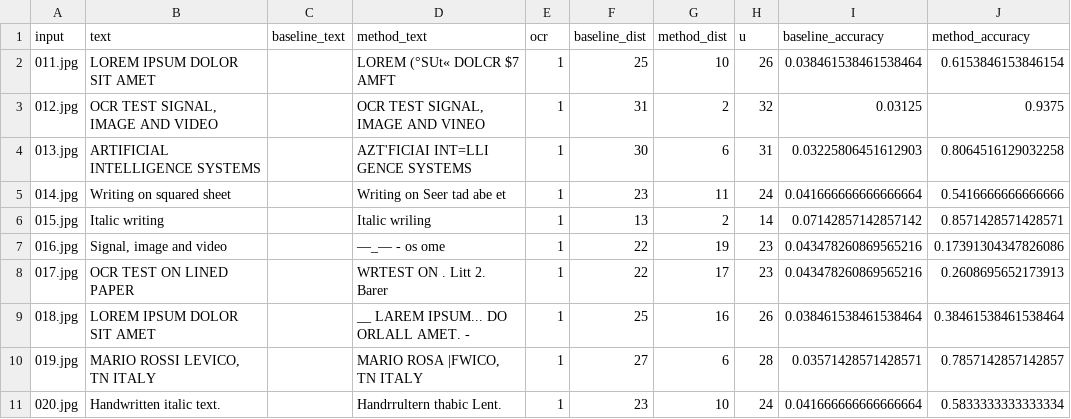
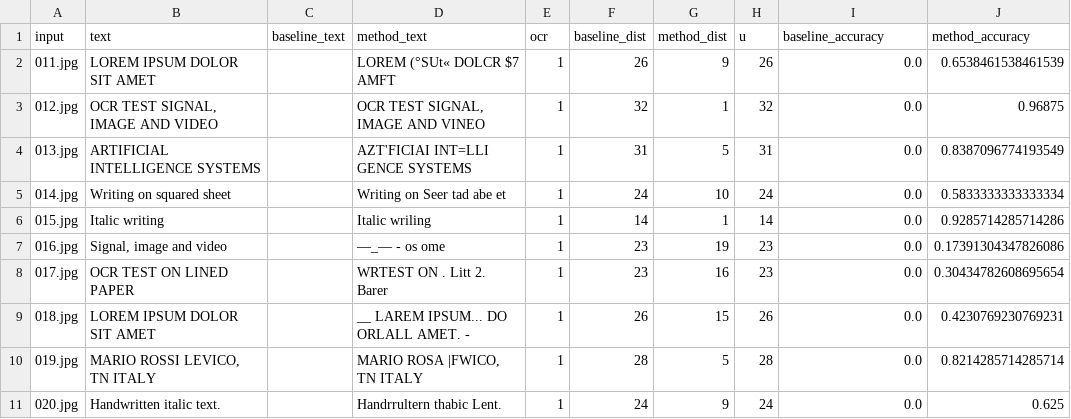
Before and after one commit to jo-valer/tesseract-ocr-enhanced, a TSV file: results/metrics/squared_paper_ocr.tsv, drawn as a sheet.

Commit message:
fix: Remove trailing and leading spaces when computing accuracy

```diff
--- a/results/metrics/squared_paper_ocr.tsv
+++ b/results/metrics/squared_paper_ocr.tsv
@@ -1,11 +1,11 @@
 input	text	baseline_text	method_text	ocr	baseline_dist	method_dist	u	baseline_accuracy	method_accuracy
-011.jpg	LOREM IPSUM DOLOR SIT AMET	 	LOREM (°SUt« DOLCR $7 AMFT 	1	25	10	26	0.038461538461538464	0.6153846153846154
-012.jpg	OCR TEST SIGNAL, IMAGE AND VIDEO	 	OCR TEST SIGNAL, IMAGE AND VINEO 	1	31	2	32	0.03125	0.9375
-013.jpg	ARTIFICIAL INTELLIGENCE SYSTEMS	 	AZT'FICIAI INT=LLI GENCE SYSTEMS 	1	30	6	31	0.03225806451612903	0.8064516129032258
-014.jpg	Writing on squared sheet	 	Writing on Seer tad abe et 	1	23	11	24	0.041666666666666664	0.5416666666666666
-015.jpg	Italic writing	 	Italic wriling 	1	13	2	14	0.07142857142857142	0.8571428571428571
-016.jpg	Signal, image and video	 	—_— - os ome 	1	22	19	23	0.043478260869565216	0.17391304347826086
-017.jpg	OCR TEST ON LINED PAPER	 	WRTEST ON . Litt 2. Barer 	1	22	17	23	0.043478260869565216	0.2608695652173913
-018.jpg	LOREM IPSUM DOLOR SIT AMET	 	__ LAREM IPSUM... DO ORLALL AMET. - 	1	25	16	26	0.038461538461538464	0.38461538461538464
-019.jpg	MARIO ROSSI LEVICO, TN ITALY	 	MARIO ROSA |FWICO, TN ITALY 	1	27	6	28	0.03571428571428571	0.7857142857142857
-020.jpg	Handwritten italic text.	 	Handrrultern thabic Lent. 	1	23	10	24	0.041666666666666664	0.5833333333333334
+011.jpg	LOREM IPSUM DOLOR SIT AMET		LOREM (°SUt« DOLCR $7 AMFT	1	26	9	26	0.0	0.6538461538461539
+012.jpg	OCR TEST SIGNAL, IMAGE AND VIDEO		OCR TEST SIGNAL, IMAGE AND VINEO	1	32	1	32	0.0	0.96875
+013.jpg	ARTIFICIAL INTELLIGENCE SYSTEMS		AZT'FICIAI INT=LLI GENCE SYSTEMS	1	31	5	31	0.0	0.8387096774193549
+014.jpg	Writing on squared sheet		Writing on Seer tad abe et	1	24	10	24	0.0	0.5833333333333334
+015.jpg	Italic writing		Italic wriling	1	14	1	14	0.0	0.9285714285714286
+016.jpg	Signal, image and video		—_— - os ome	1	23	19	23	0.0	0.17391304347826086
+017.jpg	OCR TEST ON LINED PAPER		WRTEST ON . Litt 2. Barer	1	23	16	23	0.0	0.30434782608695654
+018.jpg	LOREM IPSUM DOLOR SIT AMET		__ LAREM IPSUM... DO ORLALL AMET. -	1	26	15	26	0.0	0.4230769230769231
+019.jpg	MARIO ROSSI LEVICO, TN ITALY		MARIO ROSA |FWICO, TN ITALY	1	28	5	28	0.0	0.8214285714285714
+020.jpg	Handwritten italic text.		Handrrultern thabic Lent.	1	24	9	24	0.0	0.625
```
Also changed, not shown: results/metrics/automatic_filtering.tsv, results/metrics/autonomous_trackbar.tsv, 3 other files.
